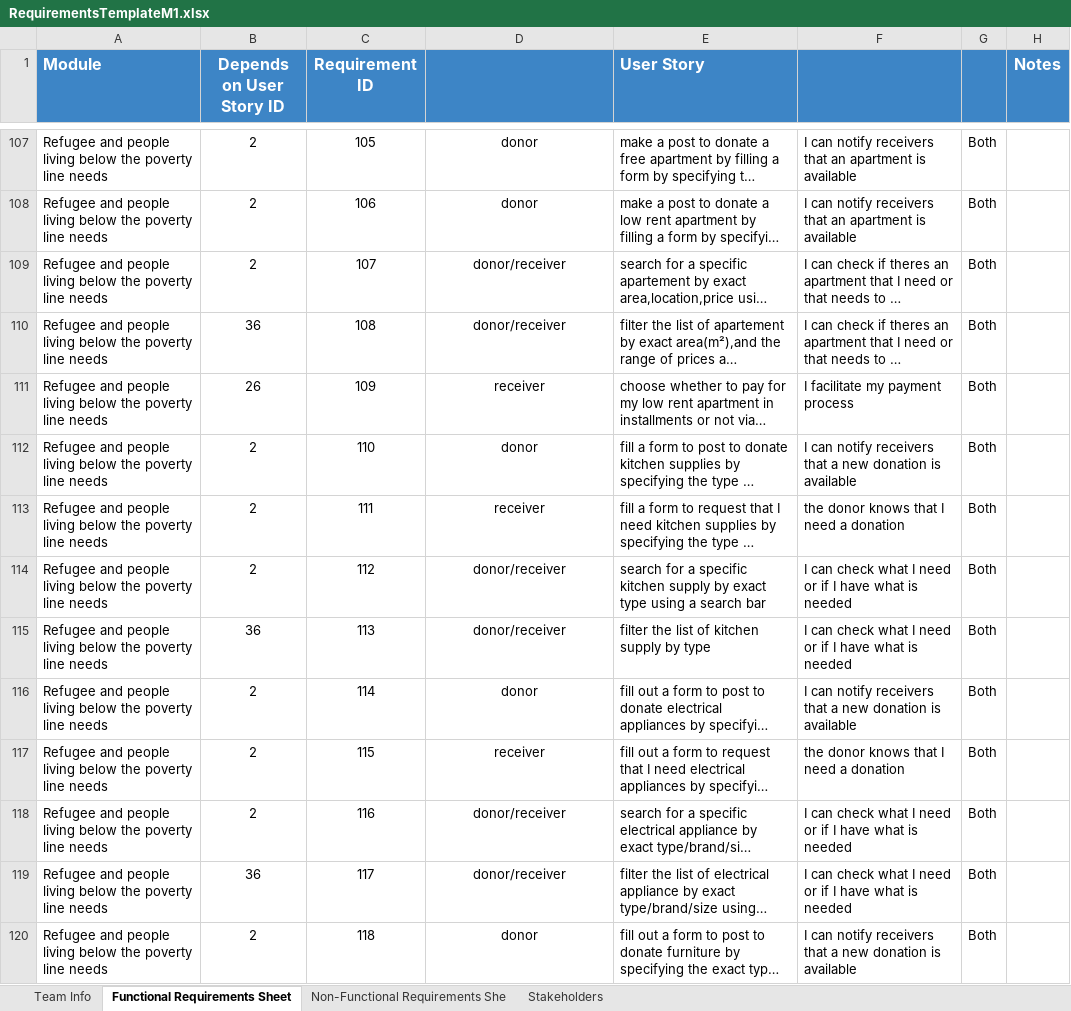
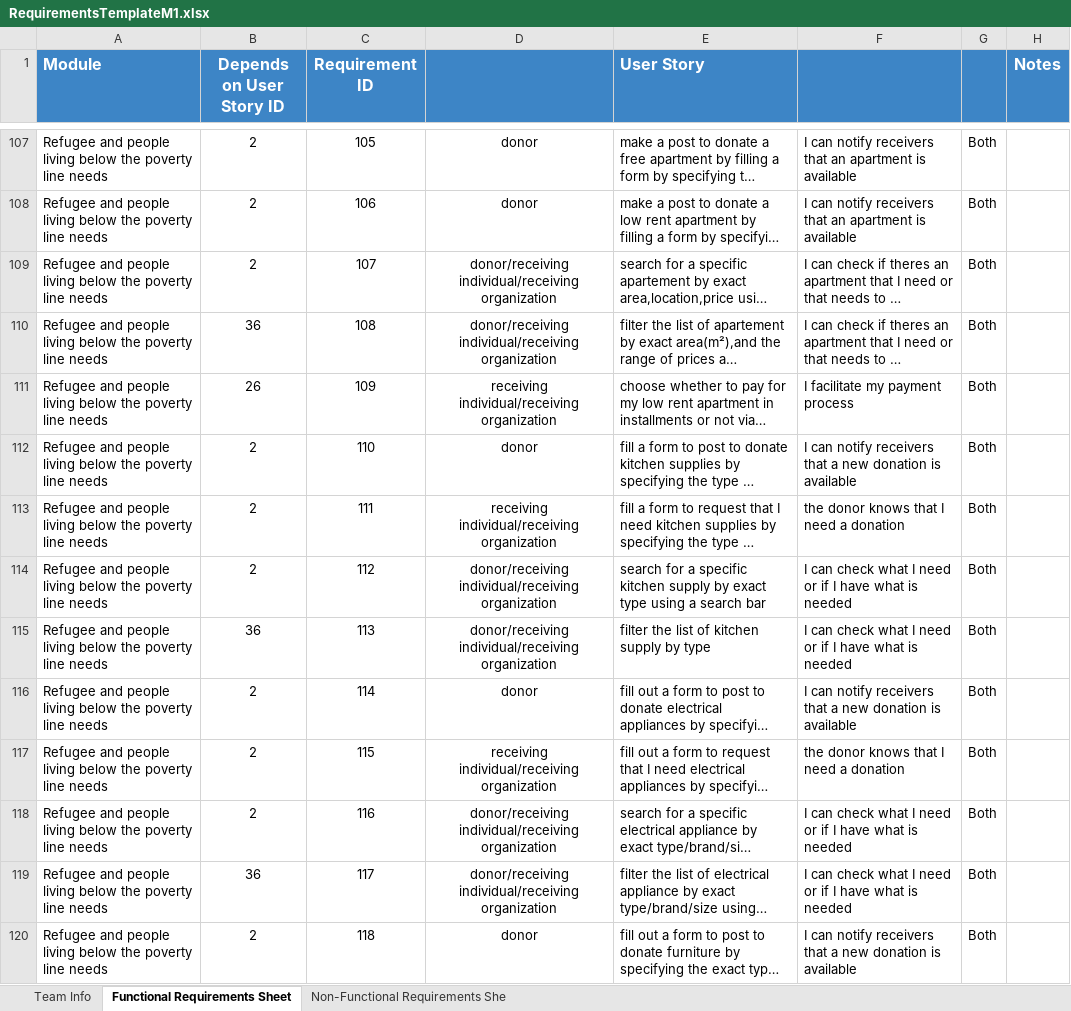
Before and after one commit to Ashez6/ashez, an Excel workbook: RequirementsTemplateM1.xlsx, sheet Functional Requirements Sheet, drawn as a sheet; only a part is shown, gaps mark what is left out; long unchanged cells end in …; values as stored, in another font and other column widths than the file's, no borders; the diff covers the shown part only; the diff names each change by its address in the sheet, - before the commit and + after, or states it on an @@ line.

Commit message:
Update RequirementsTemplateM1.xlsx
some changes made.

```diff
--- a/RequirementsTemplateM1.xlsx (sheet Functional Requirements Sheet)
+++ b/RequirementsTemplateM1.xlsx (sheet Functional Requirements Sheet)
-sheet tab: Stakeholders
-D109:D110: donor/receiver
+D109:D110: donor/receiving individual/receiving organization
-D111: receiver
+D111: receiving individual/receiving organization
-D113: receiver
+D113: receiving individual/receiving organization
-D114:D115: donor/receiver
+D114:D115: donor/receiving individual/receiving organization
-D117: receiver
+D117: receiving individual/receiving organization
-D118:D119: donor/receiver
+D118:D119: donor/receiving individual/receiving organization
```
Also changed, not shown: 62 edited cells and cell formats elsewhere in this sheet, sheet Non-Functional Requirements She.
